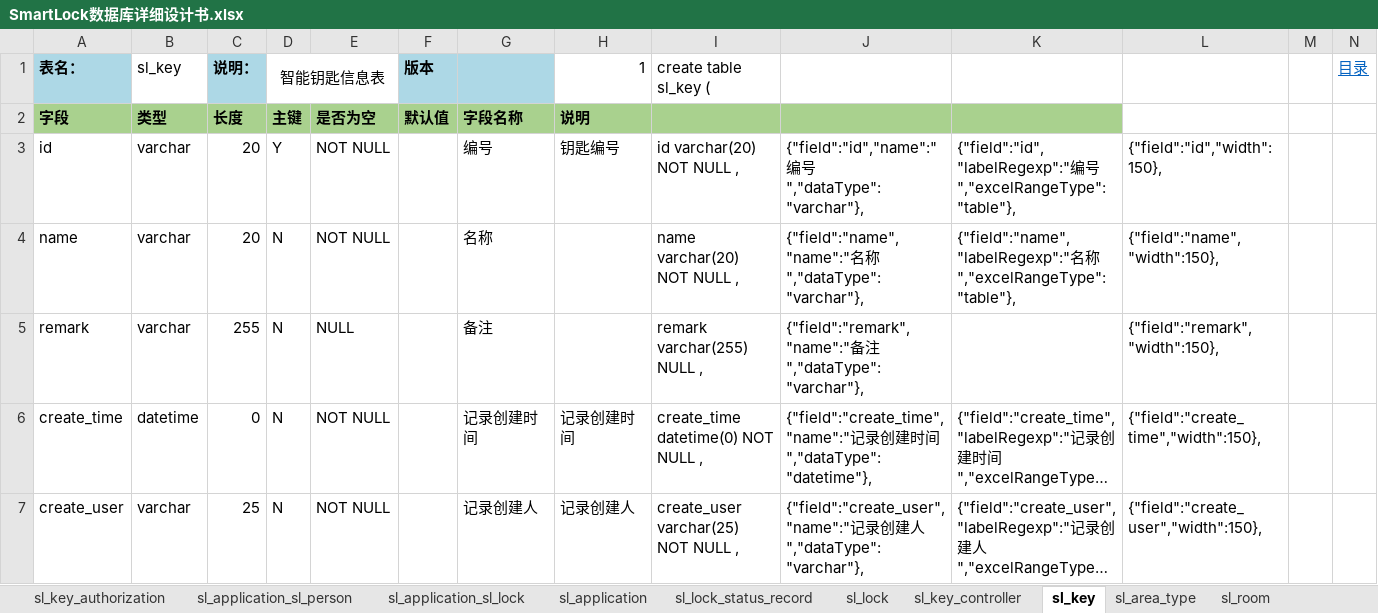
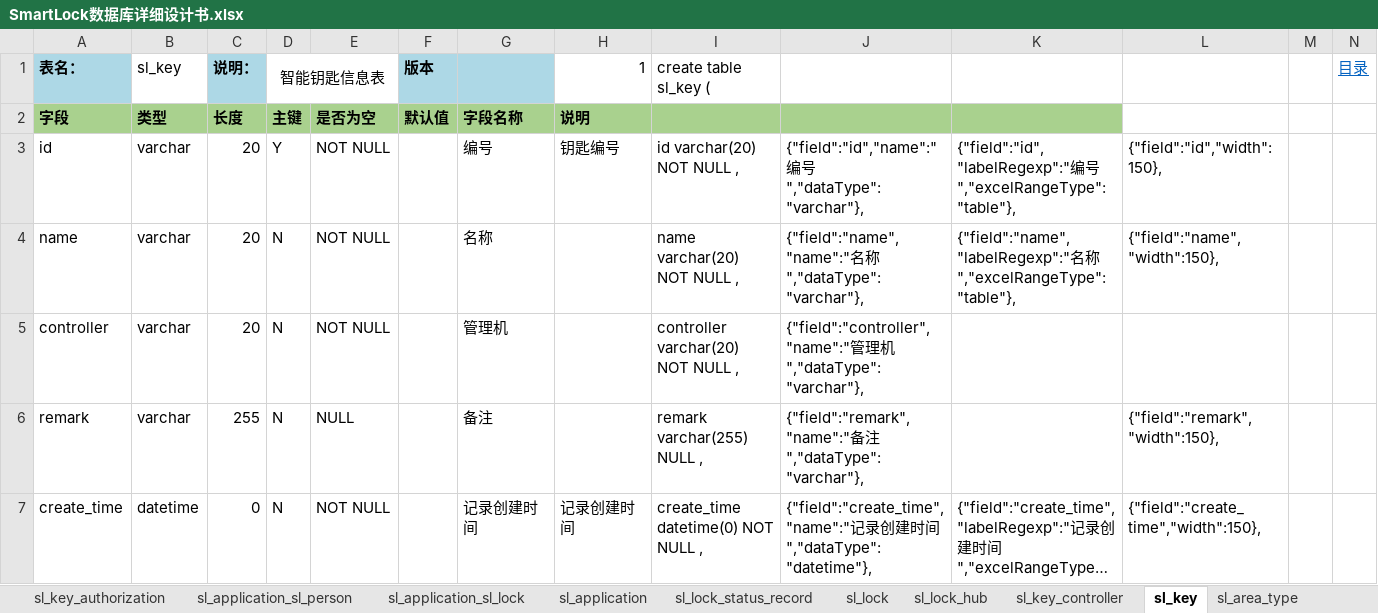
Before and after one commit to wzscq/apps, an Excel workbook: smartlockv2/SmartLock数据库详细设计书.xlsx, sheet sl_key, drawn as a sheet; only a part is shown; the shorter side is filled out with more unchanged rows; long unchanged cells end in …; values as stored, in another font and other column widths than the file's, no borders; the diff names each change by its address in the sheet, - before the commit and + after, or states it on an @@ line.

```diff
--- a/smartlockv2/SmartLock数据库详细设计书.xlsx (sheet sl_key)
+++ b/smartlockv2/SmartLock数据库详细设计书.xlsx (sheet sl_key)
+sheet tab: sl_lock_hub
+row 5: controller | varchar | 20 | N | NOT NULL |  | 管理机 |  | controller varchar(20) NOT NULL , | {"field":"controller","name":"管理机","dataType":"varchar"},
```
Also changed, not shown: sheet sl_lock, sheet sl_key_controller, sheet sl_application, sheet 目录, 4 other files.
